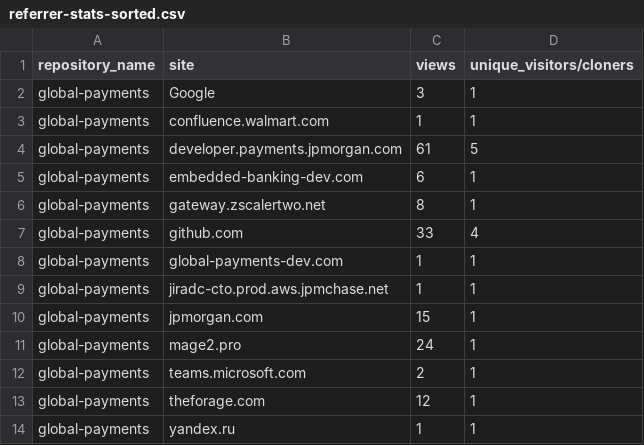
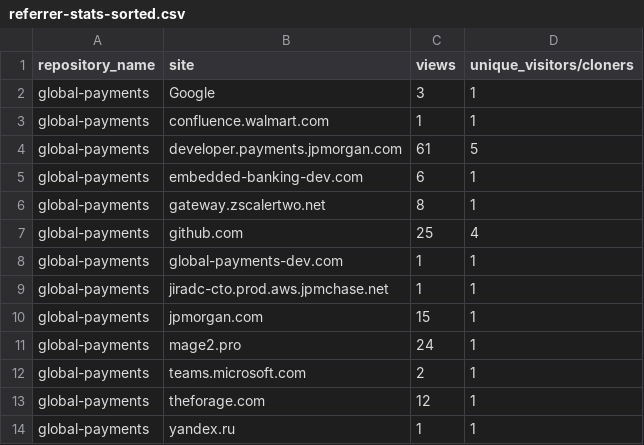
Before and after one commit to jpmorgan-payments/global-payments, a CSV file: metrics/referrer-stats-sorted.csv, drawn as a sheet.

```diff
--- a/metrics/referrer-stats-sorted.csv
+++ b/metrics/referrer-stats-sorted.csv
@@ -6,3 +6,3 @@ global-payments,embedded-banking-dev.com,6,1
 global-payments,gateway.zscalertwo.net,8,1
-global-payments,github.com,33,4
+global-payments,github.com,25,4
 global-payments,global-payments-dev.com,1,1
```
Also changed, not shown: metrics/clone-stats-sorted.csv, metrics/clone-stats.csv, 2 other files.
